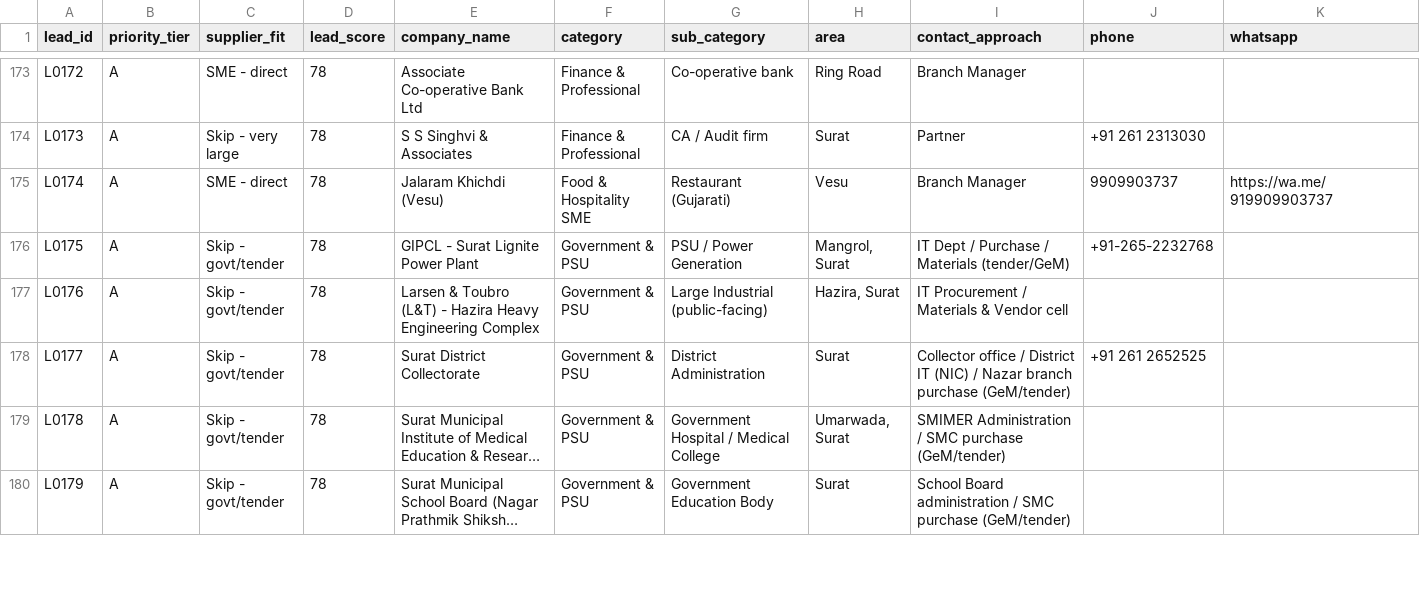
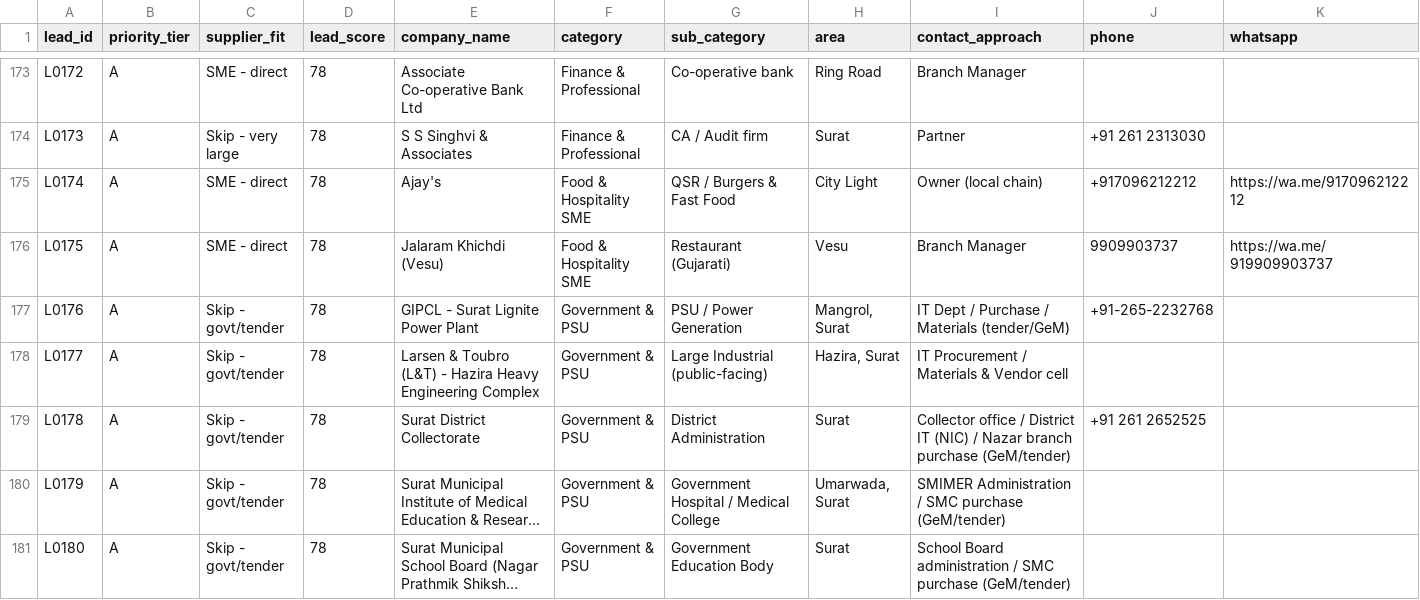
Before and after one commit to 17-jd/d_info, a CSV file: data/leads_tier_A_callfirst.csv, drawn as a sheet; only a part is shown, gaps mark what is left out; long unchanged cells end in …; addresses are those after the commit; rows hold the shown columns only; the diff covers the shown part only; the diff names each change by its address in the sheet, - before the commit and + after, or states it on an @@ line.

```diff
--- a/data/leads_tier_A_callfirst.csv
+++ b/data/leads_tier_A_callfirst.csv
+row 175: L0174 | A | SME - direct | 78 | Ajay's | Food & Hospitality SME | QSR / Burgers & Fast Food | City Light | Owner (local chain) | +917096212212 | https://wa.me/917096212212
-A176 (lead_id): L0174
+A176 (lead_id): L0175
-A177 (lead_id): L0175
+A177 (lead_id): L0176
-A178 (lead_id): L0176
+A178 (lead_id): L0177
-A179 (lead_id): L0177
+A179 (lead_id): L0178
-A180 (lead_id): L0178
+A180 (lead_id): L0179
-A181 (lead_id): L0179
+A181 (lead_id): L0180
```
Also changed, not shown: 61 edited cells elsewhere in this file, 8 other files.
